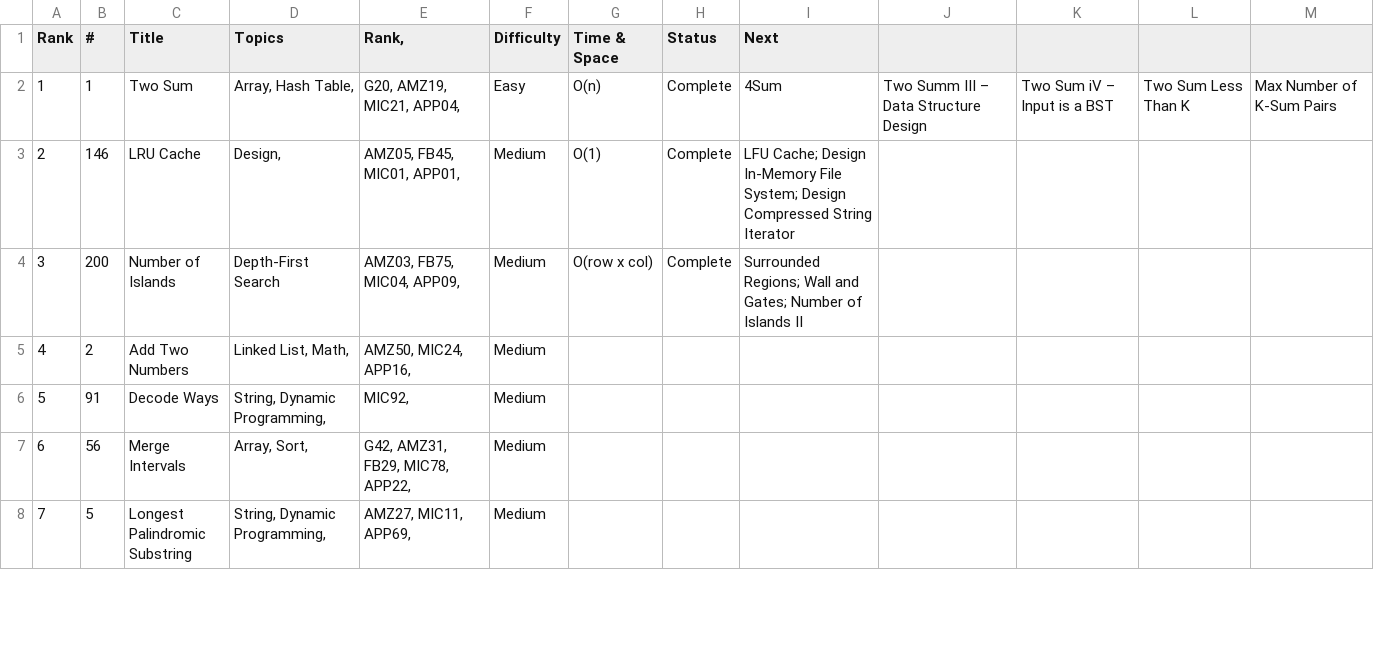
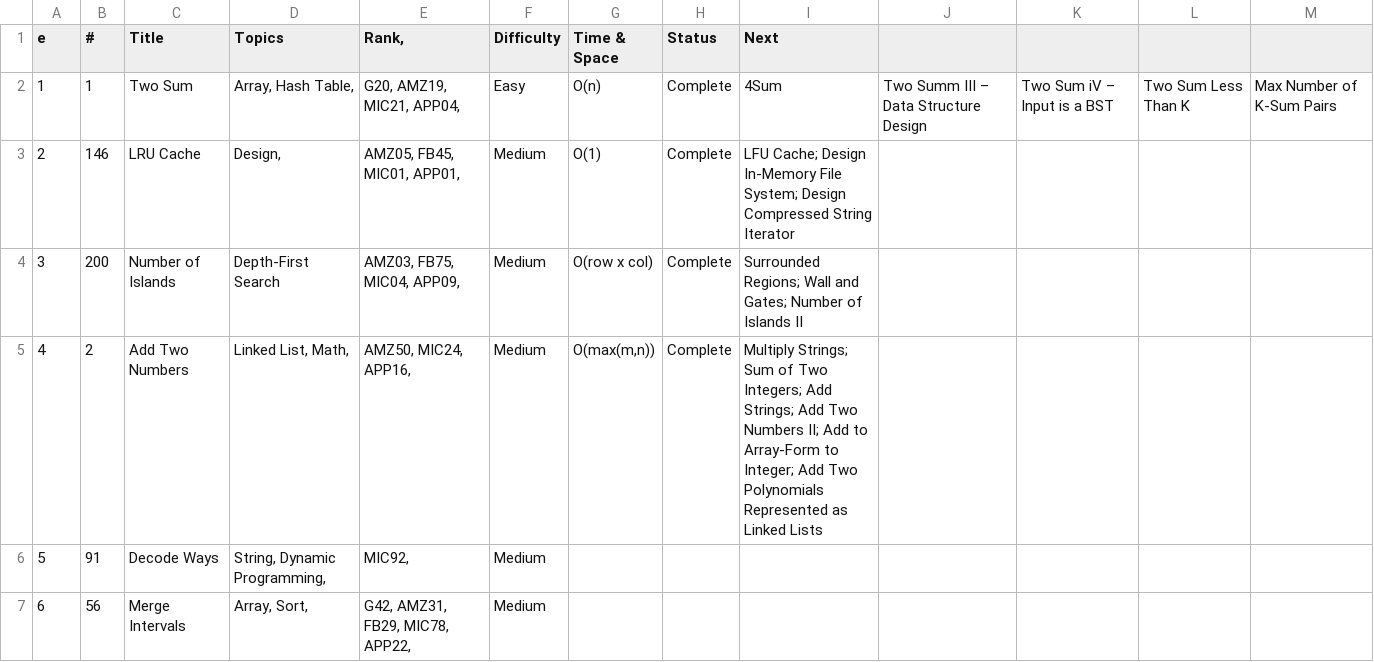
Before and after one commit to kaushikbhimraj/Algorithms, a CSV file: 01_LeetCode/03_LeetCode_Redo_3/FinalProblemSet.csv, drawn as a sheet; only a part is shown; the shorter side is filled out with more unchanged rows.

Commit message:
12.26.2020

```diff
--- a/01_LeetCode/03_LeetCode_Redo_3/FinalProblemSet.csv
+++ b/01_LeetCode/03_LeetCode_Redo_3/FinalProblemSet.csv
@@ -1,2 +1,2 @@
-Rank,#,Title,Topics,"Rank, ",Difficulty,Time & Space,Status,Next,,,,
+e,#,Title,Topics,"Rank, ",Difficulty,Time & Space,Status,Next,,,,
 1,1,Two Sum,"Array, Hash Table, ","G20, AMZ19, MIC21, APP04, ",Easy,O(n),Complete,4Sum, Two Summ III – Data Structure Design, Two Sum iV – Input is a BST, Two Sum Less Than K, Max Number of K-Sum Pairs
@@ -4,3 +4,3 @@ Rank,#,Title,Topics,"Rank, ",Difficulty,Time & Space,Status,Next,,,,
 3,200,Number of Islands,Depth-First Search,"AMZ03, FB75, MIC04, APP09, ",Medium,O(row x col),Complete,Surrounded Regions; Wall and Gates; Number of Islands II,,,,
-4,2,Add Two Numbers,"Linked List, Math, ","AMZ50, MIC24, APP16, ",Medium,,,,,,,
+4,2,Add Two Numbers,"Linked List, Math, ","AMZ50, MIC24, APP16, ",Medium,"O(max(m,n))",Complete,Multiply Strings; Sum of Two Integers; Add Strings; Add Two Numbers II; Add to Array-Form to Integer; Add Two Polynomials Represented as Linked Lists,,,,
 5,91,Decode Ways,"String, Dynamic Programming, ","MIC92, ",Medium,,,,,,,
```
